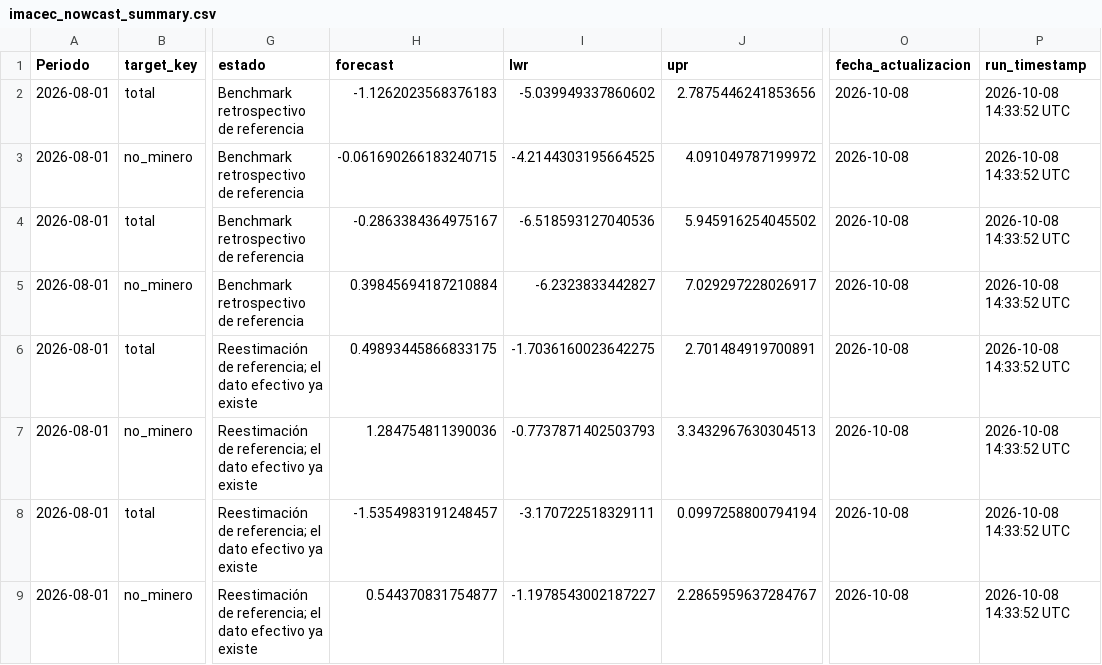
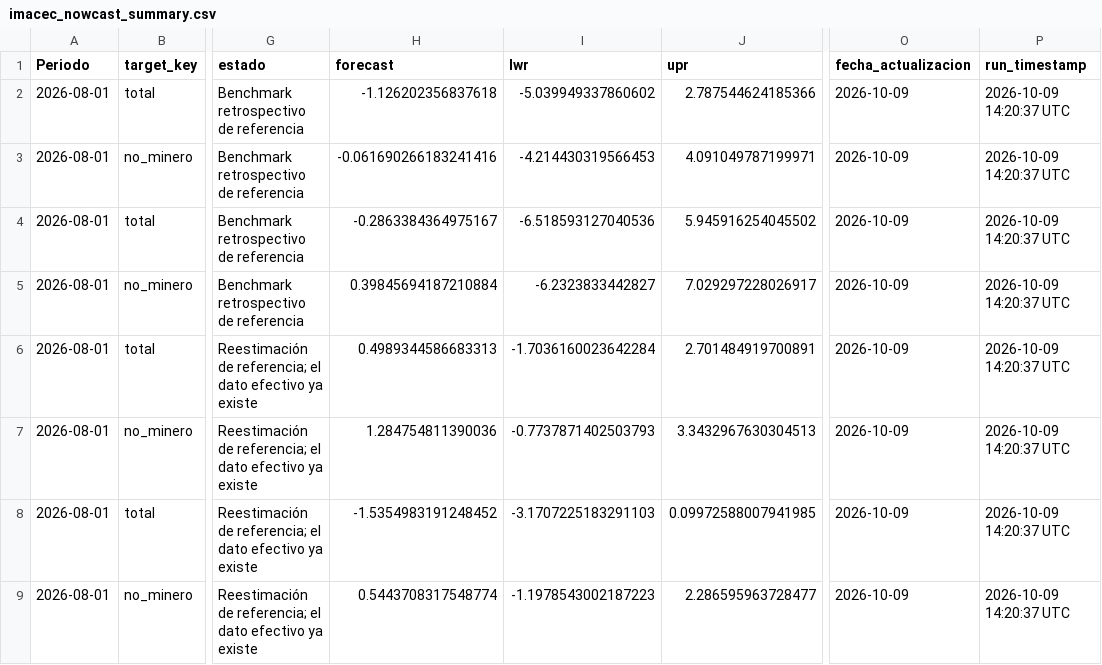
Before and after one commit to mulloav3007/Economics, a CSV file: data/processed/imacec_nowcast_summary.csv, drawn as a sheet; only a part is shown, gaps mark what is left out; the diff names each change by its address in the sheet, - before the commit and + after, or states it on an @@ line.

```diff
--- a/data/processed/imacec_nowcast_summary.csv
+++ b/data/processed/imacec_nowcast_summary.csv
-H2 (forecast): -1.1262023568376183
+H2 (forecast): -1.126202356837618
-J2 (upr): 2.7875446241853656
+J2 (upr): 2.787544624185366
-O2:O9 (fecha_actualizacion): 2026-10-08
+O2:O9 (fecha_actualizacion): 2026-10-09
-P2:P9 (run_timestamp): 2026-10-08 14:33:52 UTC
+P2:P9 (run_timestamp): 2026-10-09 14:20:37 UTC
-H3 (forecast): -0.061690266183240715
+H3 (forecast): -0.061690266183241416
-I3 (lwr): -4.2144303195664525
+I3 (lwr): -4.214430319566453
-J3 (upr): 4.091049787199972
+J3 (upr): 4.091049787199971
-H6 (forecast): 0.49893445866833175
+H6 (forecast): 0.4989344586683313
-I6 (lwr): -1.7036160023642275
+I6 (lwr): -1.7036160023642284
-H8 (forecast): -1.5354983191248457
+H8 (forecast): -1.5354983191248452
-I8 (lwr): -3.170722518329111
+I8 (lwr): -3.1707225183291103
-J8 (upr): 0.0997258800794194
+J8 (upr): 0.09972588007941985
-H9 (forecast): 0.544370831754877
+H9 (forecast): 0.5443708317548774
-I9 (lwr): -1.1978543002187227
+I9 (lwr): -1.1978543002187223
-J9 (upr): 2.2865959637284767
+J9 (upr): 2.286595963728477
```
Also changed, not shown: data/processed/imacec_nowcast_history.csv, data/processed/imacec_nowcast_history_all_models.csv, 53 other files.
